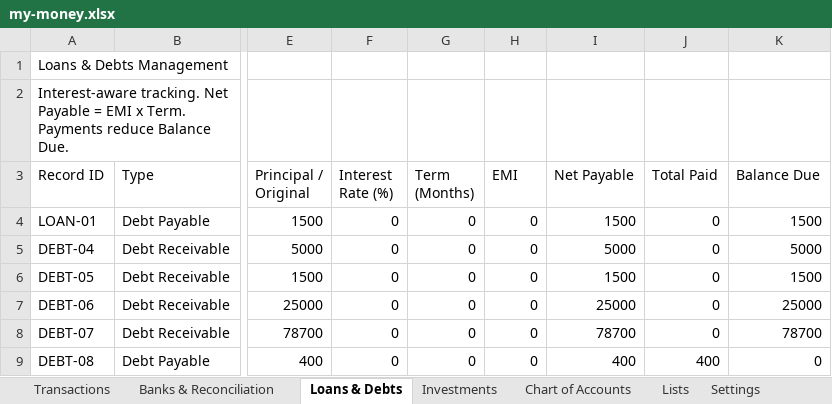
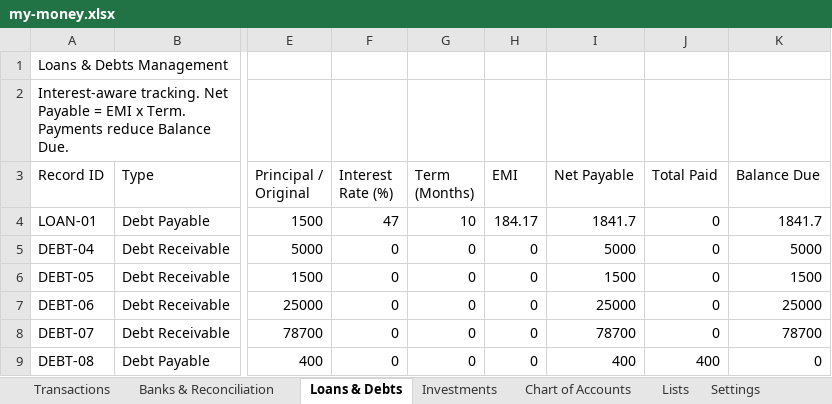
Before and after one commit to SanjoPoly/MyLedger, an Excel workbook: my-money.xlsx, sheet Loans & Debts, drawn as a sheet; only a part is shown, gaps mark what is left out; values as stored, in another font and other column widths than the file's, no borders; the diff names each change by its address in the sheet, - before the commit and + after, or states it on an @@ line.

Commit message:
Ledgr: update my-money.xlsx (2026-08-20T14:49:23.720Z)

```diff
--- a/my-money.xlsx (sheet Loans & Debts)
+++ b/my-money.xlsx (sheet Loans & Debts)
-F4 (Interest Rate (%)): 0
+F4 (Interest Rate (%)): 47
-G4 (Term (Months)): 0
+G4 (Term (Months)): 10
-H4 (EMI): 0
+H4 (EMI): 184.17
-I4 (Net Payable): 1500
+I4 (Net Payable): 1841.7
-K4 (Balance Due): 1500
+K4 (Balance Due): 1841.7
```
